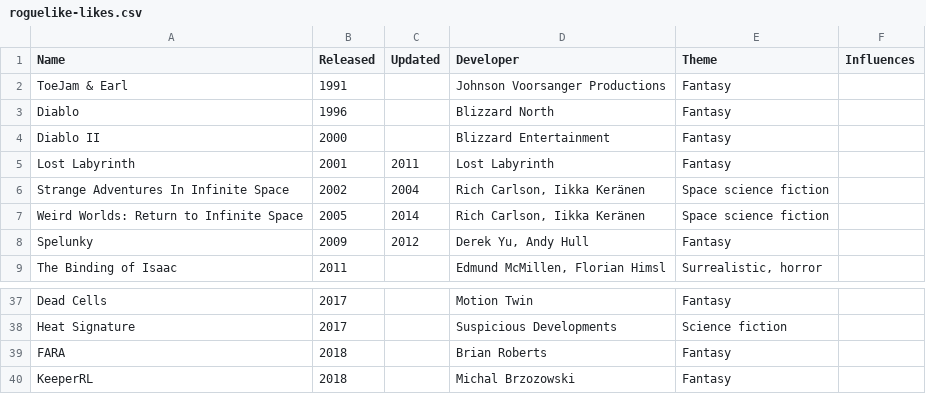
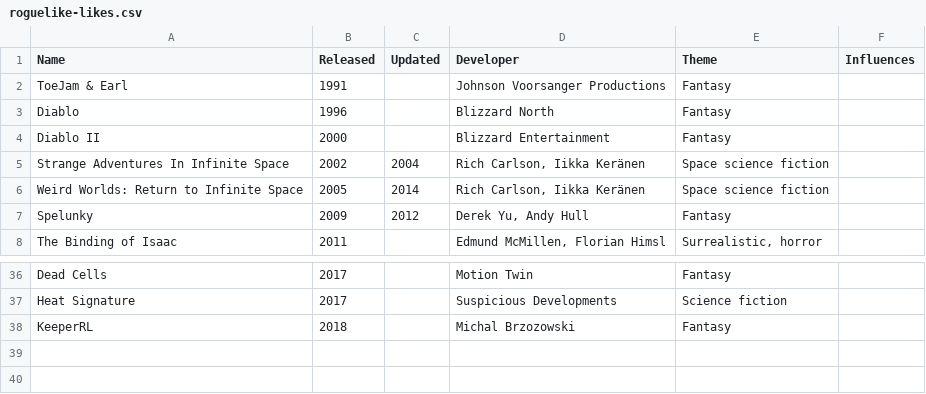
Before and after one commit to Spaxe/roguelike-universe, a CSV file: data/roguelike-likes.csv, drawn as a sheet; only a part is shown, gaps mark what is left out; the diff names each change by its address in the sheet, - before the commit and + after, or states it on an @@ line.

```diff
--- a/data/roguelike-likes.csv
+++ b/data/roguelike-likes.csv
-row 5: Lost Labyrinth | 2001 | 2011 | Lost Labyrinth | Fantasy
-row 39: FARA | 2018 |  | Brian Roberts | Fantasy
```
Also changed, not shown: data/roguelike-influence.csv, data/roguelikelike-influence.csv, 10 other files.
